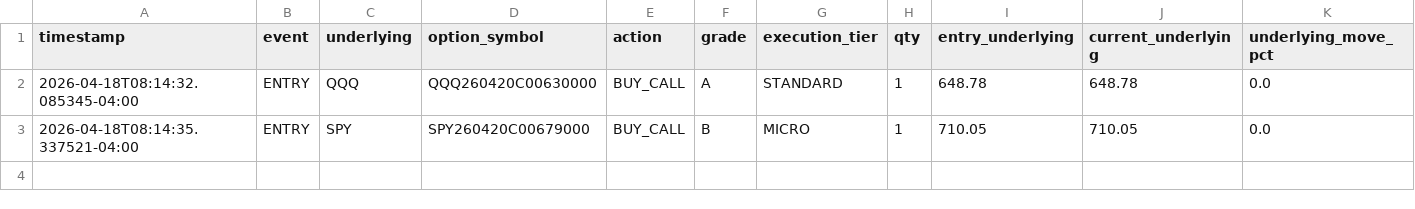
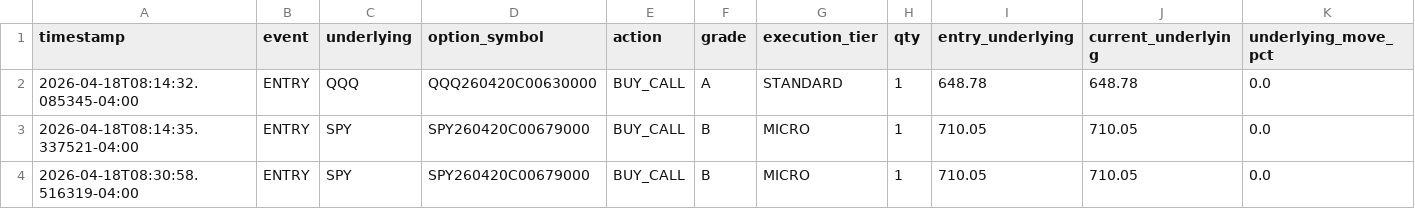
Before and after one commit to JORDANSPECTER/ai-trading-system, a CSV file: trade_log.csv, drawn as a sheet; only a part is shown; rows hold the shown columns only; the diff names each change by its address in the sheet, - before the commit and + after, or states it on an @@ line.

```diff
--- a/trade_log.csv
+++ b/trade_log.csv
+row 4: 2026-04-18T08:30:58.516319-04:00 | ENTRY | SPY | SPY260420C00679000 | BUY_CALL | B | MICRO | 1 | 710.05 | 710.05 | 0.0
```
Also changed, not shown: 1 other file.
